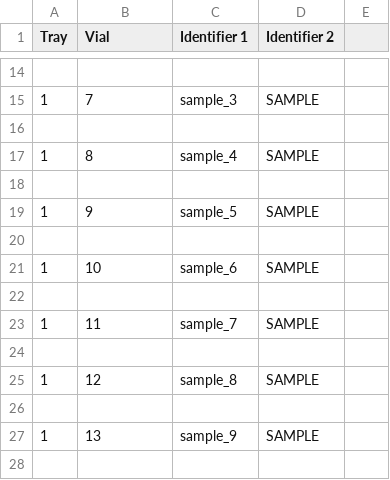
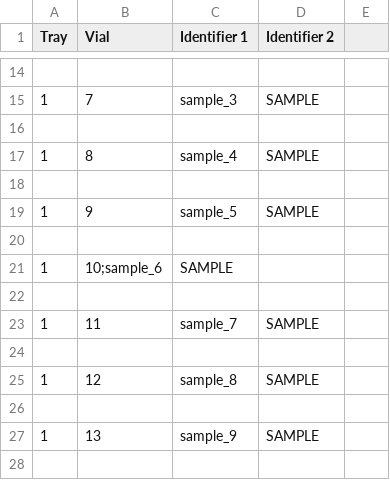
Before and after one commit to nph005/CALWIC, a CSV file: sampledescriptor_example.csv, drawn as a sheet; only a part is shown, gaps mark what is left out.

Commit message:
Update sampledescriptor_example.csv

```diff
--- a/sampledescriptor_example.csv
+++ b/sampledescriptor_example.csv
@@ -20,3 +20,3 @@ Tray,Vial,Identifier 1,Identifier 2
 
-1,10,sample_6,SAMPLE
+1,10;sample_6,SAMPLE
 
```
